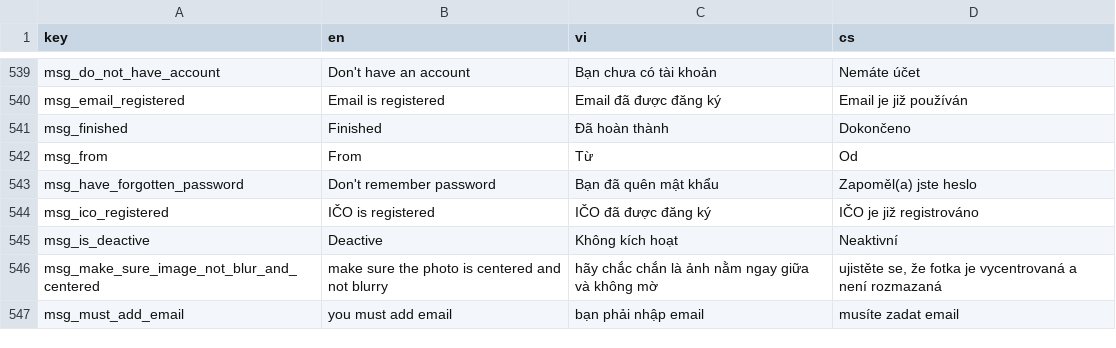
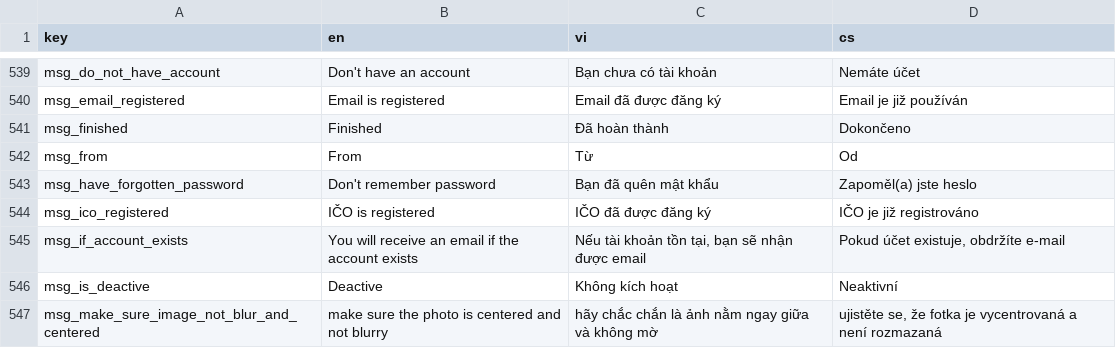
Before and after one commit to luckykiet/attendance-system, a CSV file: admin/src/locales/locales.csv, drawn as a sheet; only a part is shown, gaps mark what is left out; the shorter side is filled out with more unchanged rows; the diff names each change by its address in the sheet, - before the commit and + after, or states it on an @@ line.

```diff
--- a/admin/src/locales/locales.csv
+++ b/admin/src/locales/locales.csv
+row 545: msg_if_account_exists | You will receive an email if the account exists | Nếu tài khoản tồn tại, bạn sẽ nhận được email | Pokud účet existuje, obdržíte e-mail
```
Also changed, not shown: mobile/locales/locales.csv, 27 other files.
